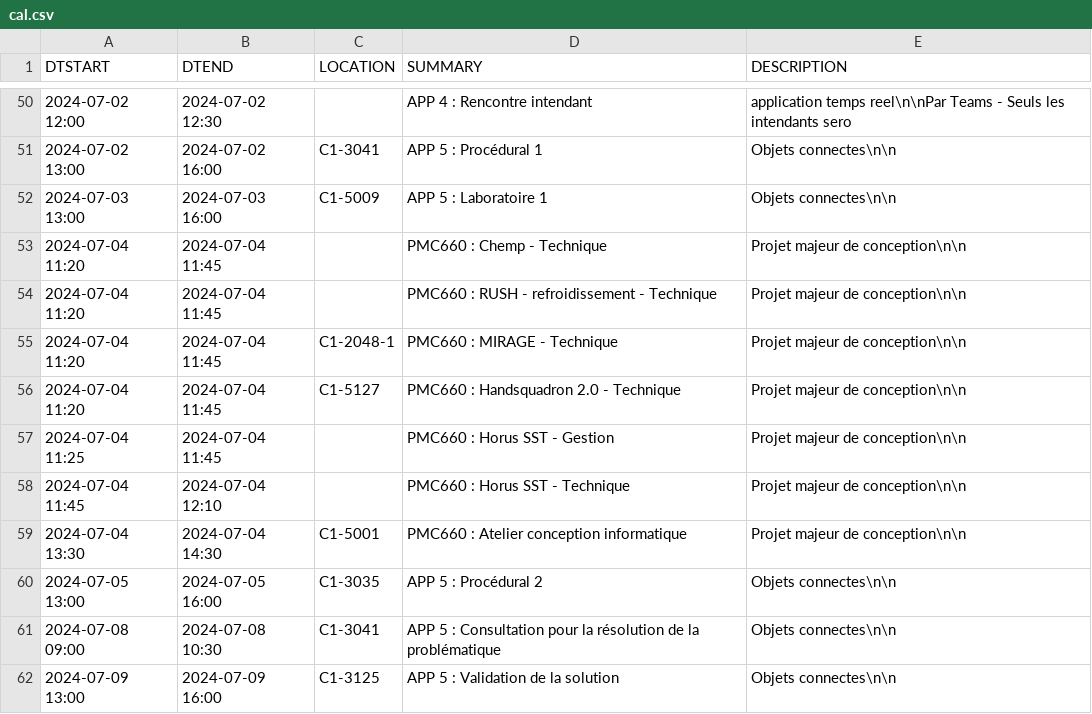
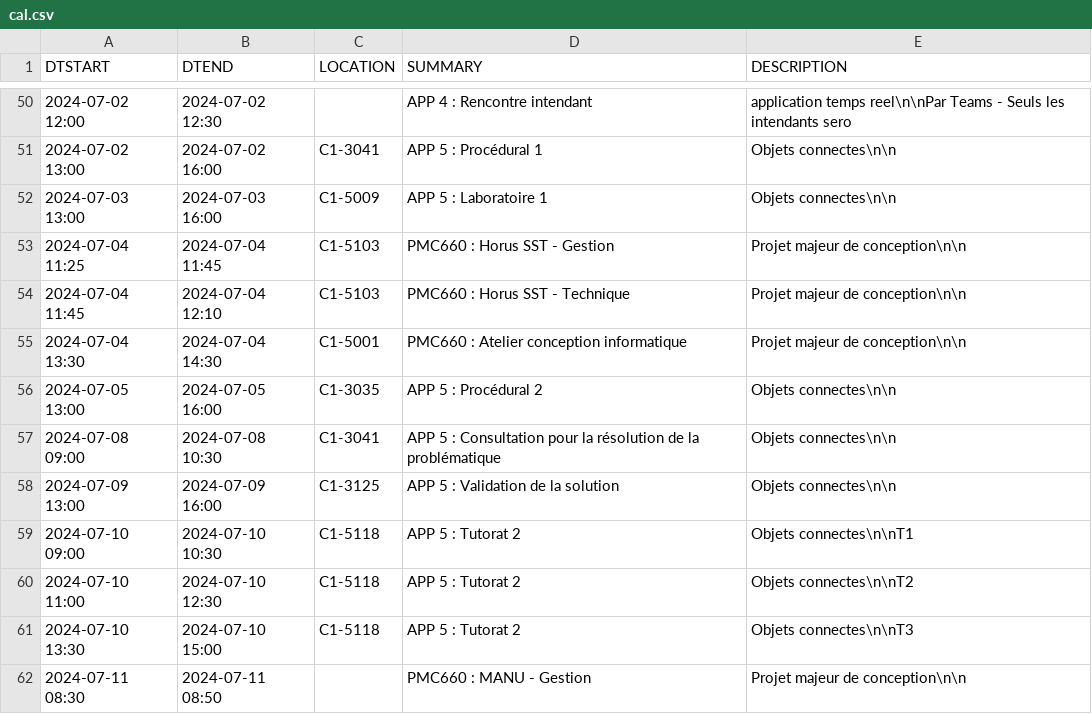
Before and after one commit to mdaoustUdeS/gegi-horarius, a CSV file: data/cal.csv, drawn as a sheet; only a part is shown, gaps mark what is left out; the shorter side is filled out with more unchanged rows.

```diff
--- a/data/cal.csv
+++ b/data/cal.csv
@@ -52,8 +52,4 @@ DTSTART,DTEND,LOCATION,SUMMARY,DESCRIPTION
 2024-07-03 13:00,2024-07-03 16:00,"C1-5009","APP 5 : Laboratoire 1","Objets connectes\n\n"
-2024-07-04 11:20,2024-07-04 11:45,"","PMC660 : Chemp - Technique","Projet majeur de conception\n\n"
-2024-07-04 11:20,2024-07-04 11:45,"","PMC660 : RUSH - refroidissement - Technique","Projet majeur de conception\n\n"
-2024-07-04 11:20,2024-07-04 11:45,"C1-2048-1","PMC660 : MIRAGE - Technique","Projet majeur de conception\n\n"
-2024-07-04 11:20,2024-07-04 11:45,"C1-5127","PMC660 : Handsquadron 2.0 - Technique","Projet majeur de conception\n\n"
-2024-07-04 11:25,2024-07-04 11:45,"","PMC660 : Horus SST - Gestion","Projet majeur de conception\n\n"
-2024-07-04 11:45,2024-07-04 12:10,"","PMC660 : Horus SST - Technique","Projet majeur de conception\n\n"
+2024-07-04 11:25,2024-07-04 11:45,"C1-5103","PMC660 : Horus SST - Gestion","Projet majeur de conception\n\n"
+2024-07-04 11:45,2024-07-04 12:10,"C1-5103","PMC660 : Horus SST - Technique","Projet majeur de conception\n\n"
 2024-07-04 13:30,2024-07-04 14:30,"C1-5001","PMC660 : Atelier conception informatique","Projet majeur de conception\n\n"
```
